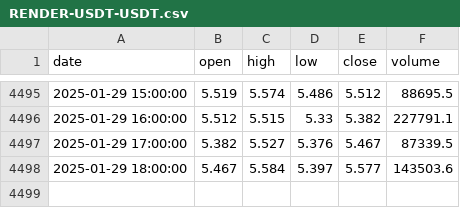
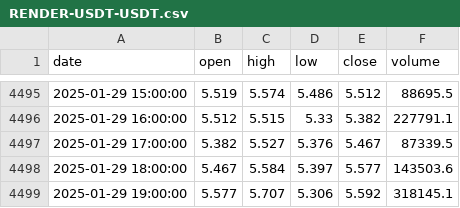
Before and after one commit to boutchitos/CryptoStrategyLab, a CSV file: code/data/bitget/1h/RENDER-USDT-USDT.csv, drawn as a sheet; only a part is shown, gaps mark what is left out.

```diff
--- a/code/data/bitget/1h/RENDER-USDT-USDT.csv
+++ b/code/data/bitget/1h/RENDER-USDT-USDT.csv
@@ -4498 +4498,2 @@ date,open,high,low,close,volume
 2025-01-29 18:00:00,5.467,5.584,5.397,5.577,143503.6
+2025-01-29 19:00:00,5.577,5.707,5.306,5.592,318145.1
```
Also changed, not shown: code/data/bitget/1h/FARTCOIN-USDT-USDT.csv, code/data/bitget/1h/HYPE-USDT-USDT.csv, 10 other files.
